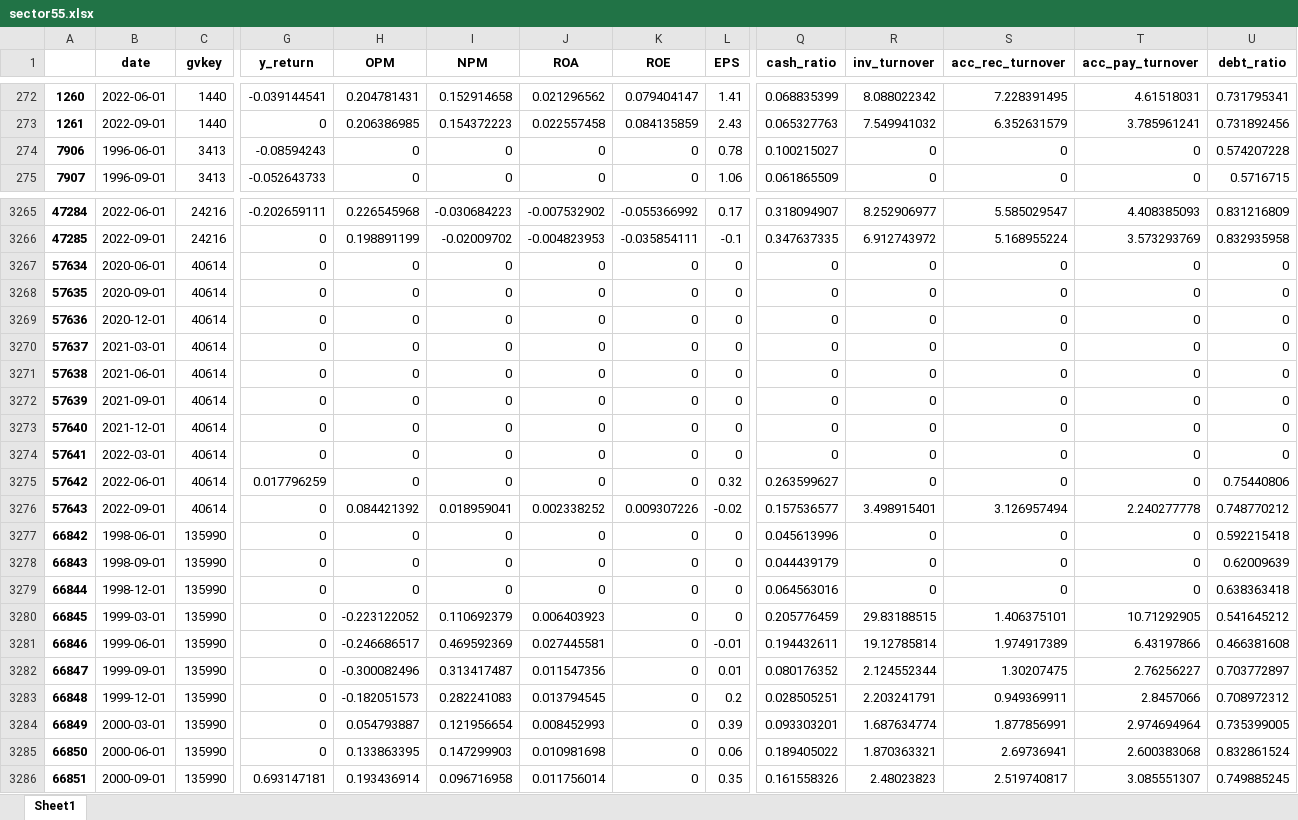
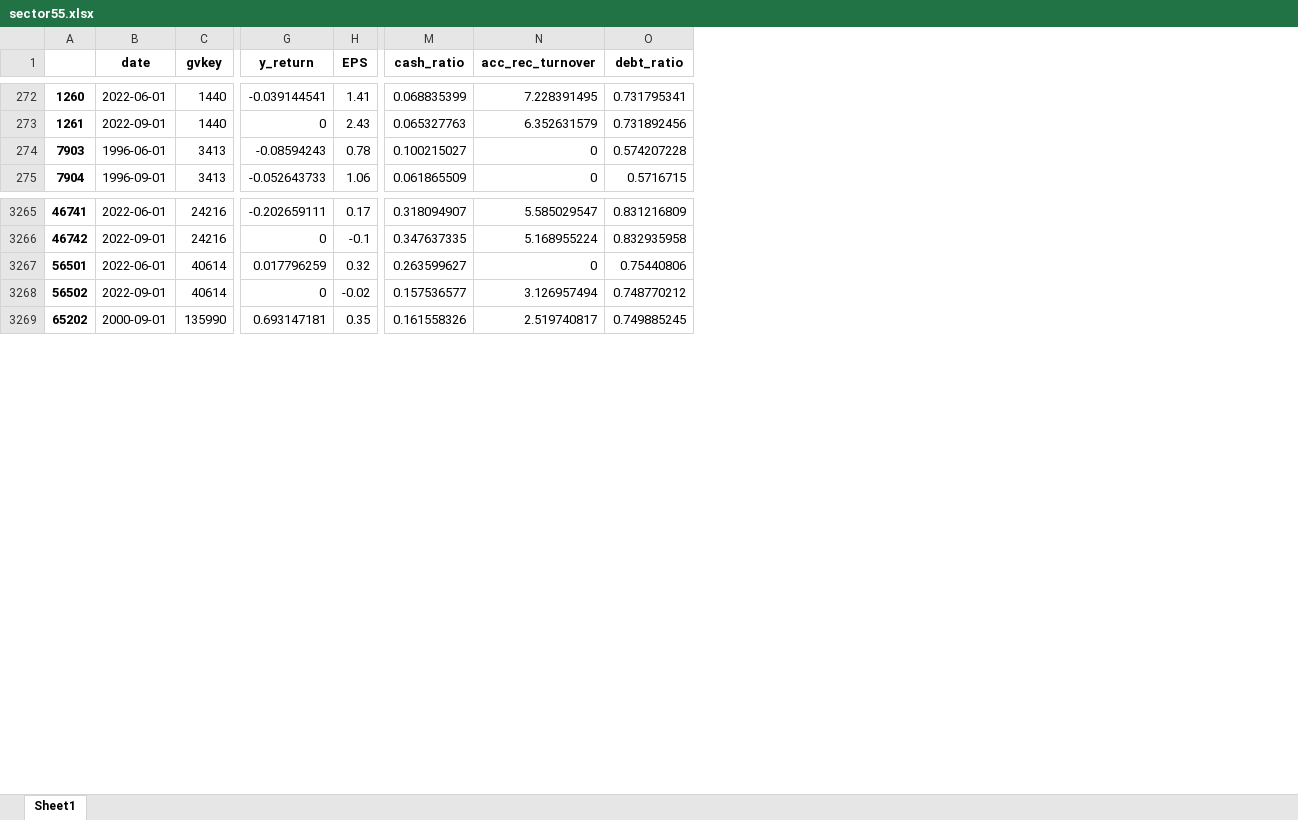
Before and after one commit to AI4Finance-Foundation/FinRL-Trading, an Excel workbook: data_processor/outputs/sector55.xlsx, sheet Sheet1, drawn as a sheet; only a part is shown, gaps mark what is left out; values as stored, in another font and other column widths than the file's, no borders; rows hold the shown columns only; the diff covers the shown part only; the diff names each change by its address in the sheet, - before the commit and + after, or states it on an @@ line.

```diff
--- a/data_processor/outputs/sector55.xlsx (sheet Sheet1)
+++ b/data_processor/outputs/sector55.xlsx (sheet Sheet1)
-column H (OPM), rows 272-275: 0.204781431 | 0.206386985 | 0 | 0; rows 3265-3266: 0.226545968 | 0.198891199; rows 3275-3276: 0 | 0.084421392; row 3286: 0.193436914
-column I (NPM), rows 272-275: 0.152914658 | 0.154372223 | 0 | 0; rows 3265-3266: -0.030684223 | -0.02009702; rows 3275-3276: 0 | 0.018959041; row 3286: 0.096716958
-column J (ROA), rows 272-275: 0.021296562 | 0.022557458 | 0 | 0; rows 3265-3266: -0.007532902 | -0.004823953; rows 3275-3276: 0 | 0.002338252; row 3286: 0.011756014
-column K (ROE), rows 272-275: 0.079404147 | 0.084135859 | 0 | 0; rows 3265-3266: -0.055366992 | -0.035854111; rows 3275-3276: 0 | 0.009307226; row 3286: 0
-column R (inv_turnover), rows 272-275: 8.088022342 | 7.549941032 | 0 | 0; rows 3265-3266: 8.252906977 | 6.912743972; rows 3275-3276: 0 | 3.498915401; row 3286: 2.48023823
-column T (acc_pay_turnover), rows 272-275: 4.61518031 | 3.785961241 | 0 | 0; rows 3265-3266: 4.408385093 | 3.573293769; rows 3275-3276: 0 | 2.240277778; row 3286: 3.085551307
@@ column A renumbered from row 274 down @@
-row 3267: 57634 | 2020-06-01 | 40614 | 0 | 0 | 0 | 0 | 0 | 0 | 0 | 0 | 0 | 0 | 0
-row 3268: 57635 | 2020-09-01 | 40614 | 0 | 0 | 0 | 0 | 0 | 0 | 0 | 0 | 0 | 0 | 0
-row 3269: 57636 | 2020-12-01 | 40614 | 0 | 0 | 0 | 0 | 0 | 0 | 0 | 0 | 0 | 0 | 0
-row 3270: 57637 | 2021-03-01 | 40614 | 0 | 0 | 0 | 0 | 0 | 0 | 0 | 0 | 0 | 0 | 0
-row 3271: 57638 | 2021-06-01 | 40614 | 0 | 0 | 0 | 0 | 0 | 0 | 0 | 0 | 0 | 0 | 0
-row 3272: 57639 | 2021-09-01 | 40614 | 0 | 0 | 0 | 0 | 0 | 0 | 0 | 0 | 0 | 0 | 0
-row 3273: 57640 | 2021-12-01 | 40614 | 0 | 0 | 0 | 0 | 0 | 0 | 0 | 0 | 0 | 0 | 0
-row 3274: 57641 | 2022-03-01 | 40614 | 0 | 0 | 0 | 0 | 0 | 0 | 0 | 0 | 0 | 0 | 0
-row 3277: 66842 | 1998-06-01 | 135990 | 0 | 0 | 0 | 0 | 0 | 0 | 0.045613996 | 0 | 0 | 0 | 0.592215418
-row 3278: 66843 | 1998-09-01 | 135990 | 0 | 0 | 0 | 0 | 0 | 0 | 0.044439179 | 0 | 0 | 0 | 0.62009639
-row 3279: 66844 | 1998-12-01 | 135990 | 0 | 0 | 0 | 0 | 0 | 0 | 0.064563016 | 0 | 0 | 0 | 0.638363418
-row 3280: 66845 | 1999-03-01 | 135990 | 0 | -0.223122052 | 0.110692379 | 0.006403923 | 0 | 0 | 0.205776459 | 29.83188515 | 1.406375101 | 10.71292905 | 0.541645212
-row 3281: 66846 | 1999-06-01 | 135990 | 0 | -0.246686517 | 0.469592369 | 0.027445581 | 0 | -0.01 | 0.194432611 | 19.12785814 | 1.974917389 | 6.43197866 | 0.466381608
-row 3282: 66847 | 1999-09-01 | 135990 | 0 | -0.300082496 | 0.313417487 | 0.011547356 | 0 | 0.01 | 0.080176352 | 2.124552344 | 1.30207475 | 2.76256227 | 0.703772897
-row 3283: 66848 | 1999-12-01 | 135990 | 0 | -0.182051573 | 0.282241083 | 0.013794545 | 0 | 0.2 | 0.028505251 | 2.203241791 | 0.949369911 | 2.8457066 | 0.708972312
-row 3284: 66849 | 2000-03-01 | 135990 | 0 | 0.054793887 | 0.121956654 | 0.008452993 | 0 | 0.39 | 0.093303201 | 1.687634774 | 1.877856991 | 2.974694964 | 0.735399005
-row 3285: 66850 | 2000-06-01 | 135990 | 0 | 0.133863395 | 0.147299903 | 0.010981698 | 0 | 0.06 | 0.189405022 | 1.870363321 | 2.69736941 | 2.600383068 | 0.832861524
```
Also changed, not shown: 39 removed rows elsewhere in this sheet, data_processor/outputs/sector50.xlsx, data_processor/outputs/sector60.xlsx, 10 other files.
